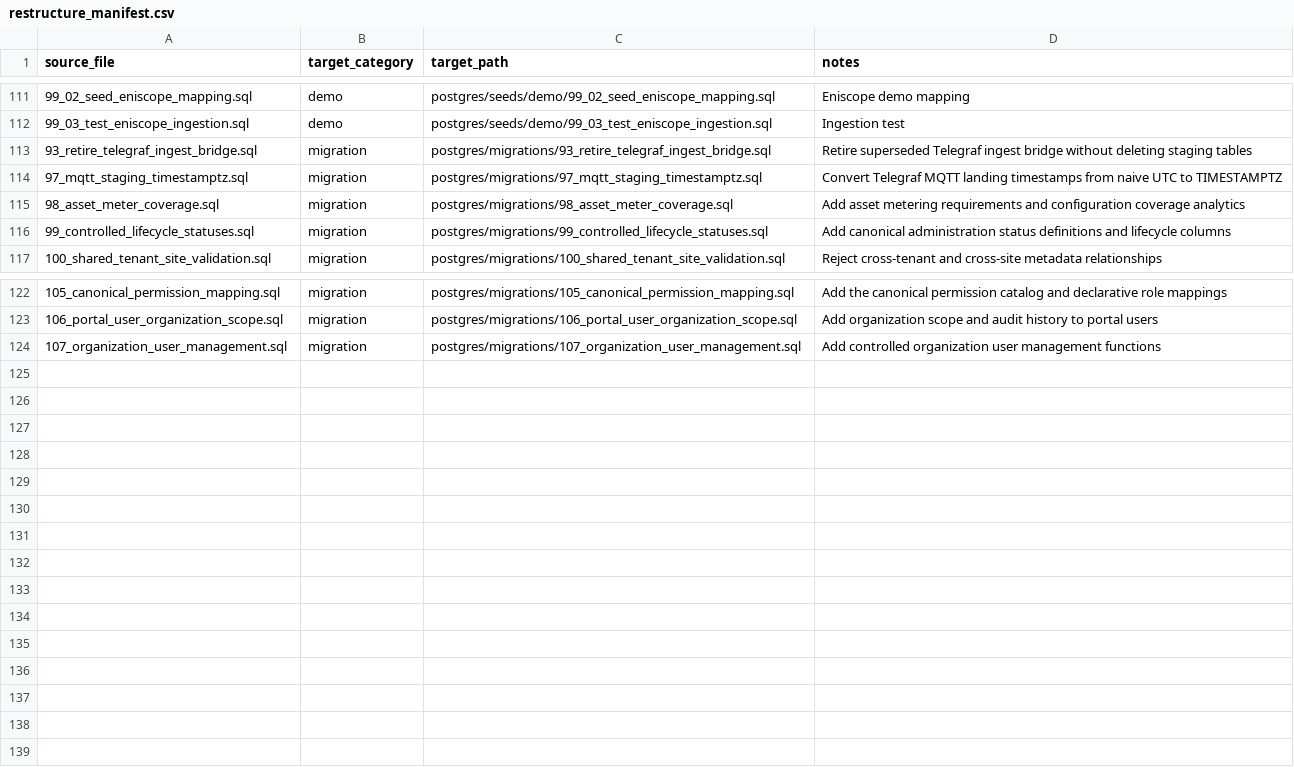
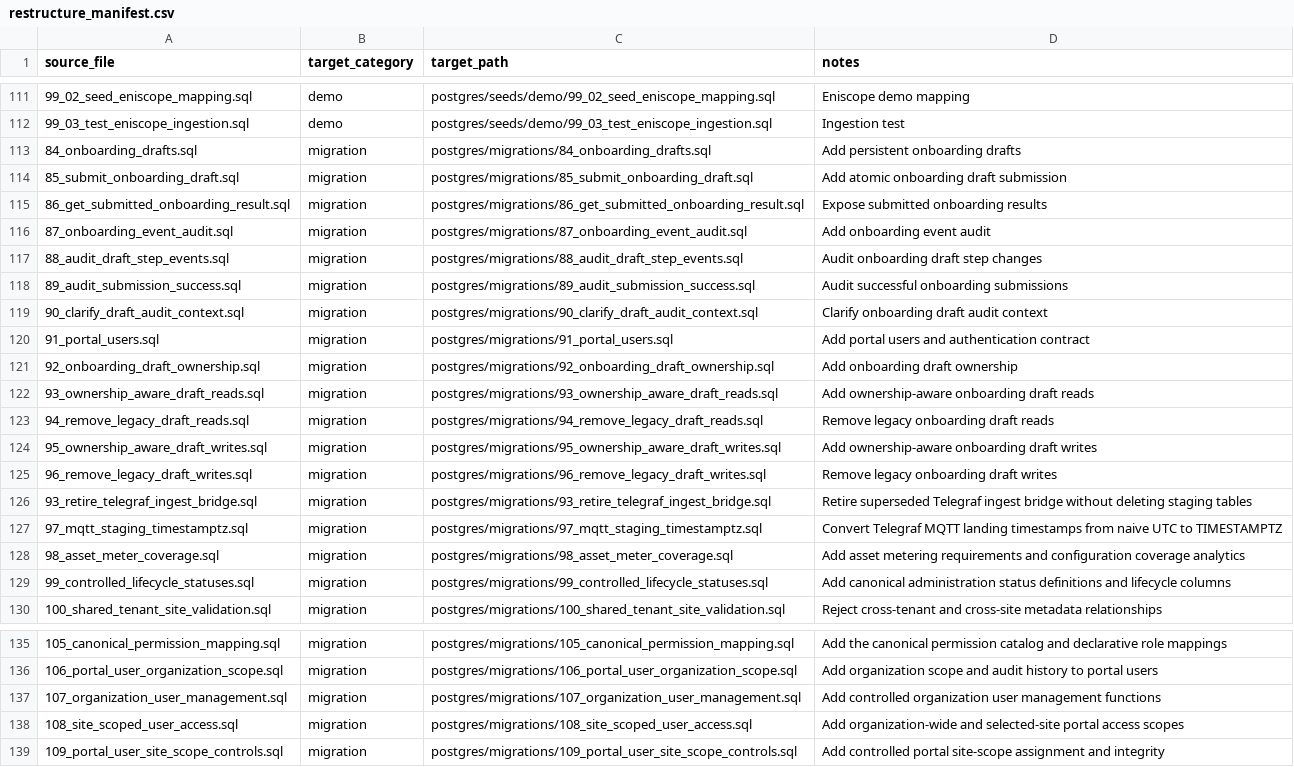
Before and after one commit to avinash-wisewatts/ems-platform, a CSV file: postgres/restructure_manifest.csv, drawn as a sheet; only a part is shown, gaps mark what is left out.

Commit message:
Add site-scoped portal user access

```diff
--- a/postgres/restructure_manifest.csv
+++ b/postgres/restructure_manifest.csv
@@ -112,2 +112,15 @@ source_file,target_category,target_path,notes
 99_03_test_eniscope_ingestion.sql,demo,postgres/seeds/demo/99_03_test_eniscope_ingestion.sql,Ingestion test
+84_onboarding_drafts.sql,migration,postgres/migrations/84_onboarding_drafts.sql,Add persistent onboarding drafts
+85_submit_onboarding_draft.sql,migration,postgres/migrations/85_submit_onboarding_draft.sql,Add atomic onboarding draft submission
+86_get_submitted_onboarding_result.sql,migration,postgres/migrations/86_get_submitted_onboarding_result.sql,Expose submitted onboarding results
+87_onboarding_event_audit.sql,migration,postgres/migrations/87_onboarding_event_audit.sql,Add onboarding event audit
+88_audit_draft_step_events.sql,migration,postgres/migrations/88_audit_draft_step_events.sql,Audit onboarding draft step changes
+89_audit_submission_success.sql,migration,postgres/migrations/89_audit_submission_success.sql,Audit successful onboarding submissions
+90_clarify_draft_audit_context.sql,migration,postgres/migrations/90_clarify_draft_audit_context.sql,Clarify onboarding draft audit context
+91_portal_users.sql,migration,postgres/migrations/91_portal_users.sql,Add portal users and authentication contract
+92_onboarding_draft_ownership.sql,migration,postgres/migrations/92_onboarding_draft_ownership.sql,Add onboarding draft ownership
+93_ownership_aware_draft_reads.sql,migration,postgres/migrations/93_ownership_aware_draft_reads.sql,Add ownership-aware onboarding draft reads
+94_remove_legacy_draft_reads.sql,migration,postgres/migrations/94_remove_legacy_draft_reads.sql,Remove legacy onboarding draft reads
+95_ownership_aware_draft_writes.sql,migration,postgres/migrations/95_ownership_aware_draft_writes.sql,Add ownership-aware onboarding draft writes
+96_remove_legacy_draft_writes.sql,migration,postgres/migrations/96_remove_legacy_draft_writes.sql,Remove legacy onboarding draft writes
 93_retire_telegraf_ingest_bridge.sql,migration,postgres/migrations/93_retire_telegraf_ingest_bridge.sql,Retire superseded Telegraf ingest bridge without deleting staging tables
@@ -124 +137,3 @@ source_file,target_category,target_path,notes
 107_organization_user_management.sql,migration,postgres/migrations/107_organization_user_management.sql,Add controlled organization user management functions
+108_site_scoped_user_access.sql,migration,postgres/migrations/108_site_scoped_user_access.sql,Add organization-wide and selected-site portal access scopes
+109_portal_user_site_scope_controls.sql,migration,postgres/migrations/109_portal_user_site_scope_controls.sql,Add controlled portal site-scope assignment and integrity
```
Also changed, not shown: 34 other files.
